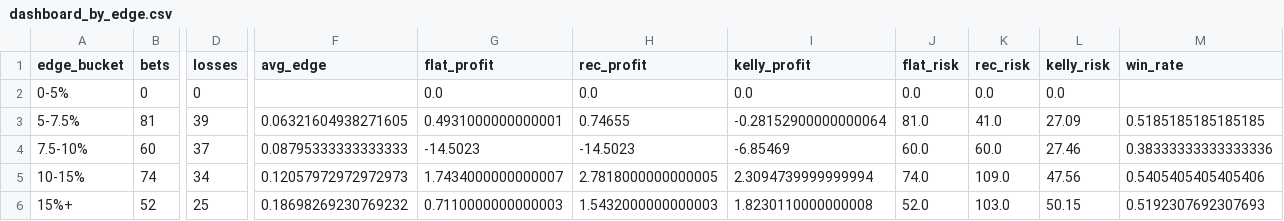
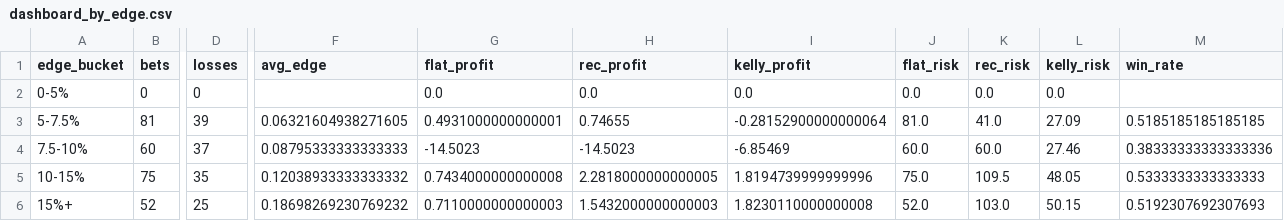
Before and after one commit to andrewrust04-blip/mlb-betting-model, a CSV file: dashboard_by_edge.csv, drawn as a sheet; only a part is shown, gaps mark what is left out; the diff covers the shown part only; the diff names each change by its address in the sheet, - before the commit and + after, or states it on an @@ line.

```diff
--- a/dashboard_by_edge.csv
+++ b/dashboard_by_edge.csv
-B5 (bets): 74
+B5 (bets): 75
-D5 (losses): 34
+D5 (losses): 35
-F5 (avg_edge): 0.12057972972972973
+F5 (avg_edge): 0.12038933333333332
-G5 (flat_profit): 1.7434000000000007
+G5 (flat_profit): 0.7434000000000008
-H5 (rec_profit): 2.7818000000000005
+H5 (rec_profit): 2.2818000000000005
-I5 (kelly_profit): 2.3094739999999994
+I5 (kelly_profit): 1.8194739999999996
-J5 (flat_risk): 74.0
+J5 (flat_risk): 75.0
-K5 (rec_risk): 109.0
+K5 (rec_risk): 109.5
-L5 (kelly_risk): 47.56
+L5 (kelly_risk): 48.05
-M5 (win_rate): 0.5405405405405406
+M5 (win_rate): 0.5333333333333333
```
Also changed, not shown: 3 edited cells elsewhere in this file, bet_log.csv, dashboard_by_side.csv, 5 other files.
